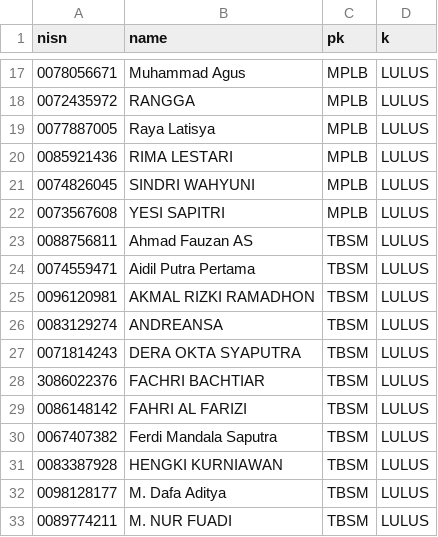
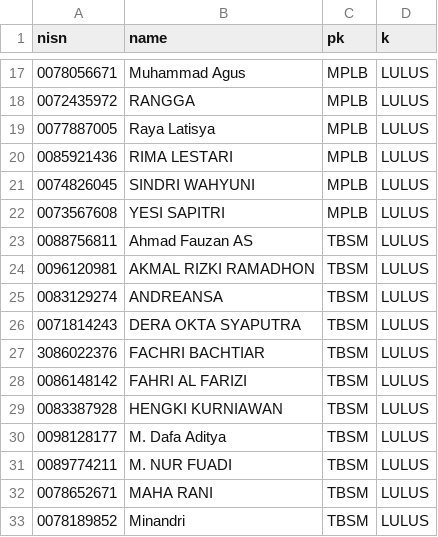
Before and after one commit to productshan/next-smk, a CSV file: src/assets/csv/dtk-2026.csv, drawn as a sheet; only a part is shown, gaps mark what is left out; the shorter side is filled out with more unchanged rows.

Commit message:
removing two students

```diff
--- a/src/assets/csv/dtk-2026.csv
+++ b/src/assets/csv/dtk-2026.csv
@@ -23,3 +23,2 @@
 0088756811;Ahmad Fauzan AS;TBSM;LULUS
-0074559471;Aidil Putra Pertama;TBSM;LULUS
 0096120981;AKMAL RIZKI RAMADHON;TBSM;LULUS
@@ -29,3 +28,2 @@
 0086148142;FAHRI AL FARIZI;TBSM;LULUS
-0067407382;Ferdi Mandala Saputra;TBSM;LULUS
 0083387928;HENGKI KURNIAWAN;TBSM;LULUS
```
